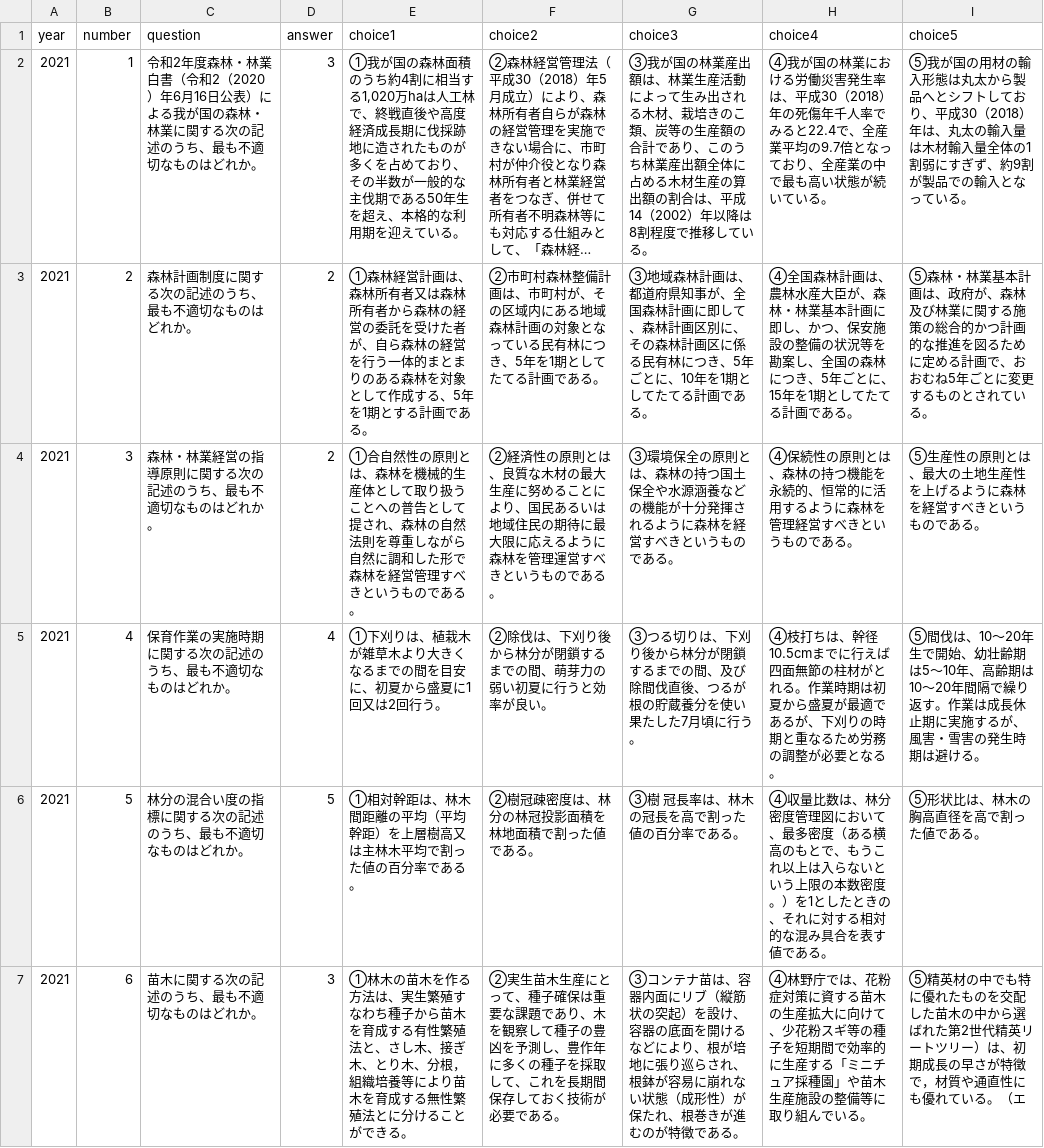
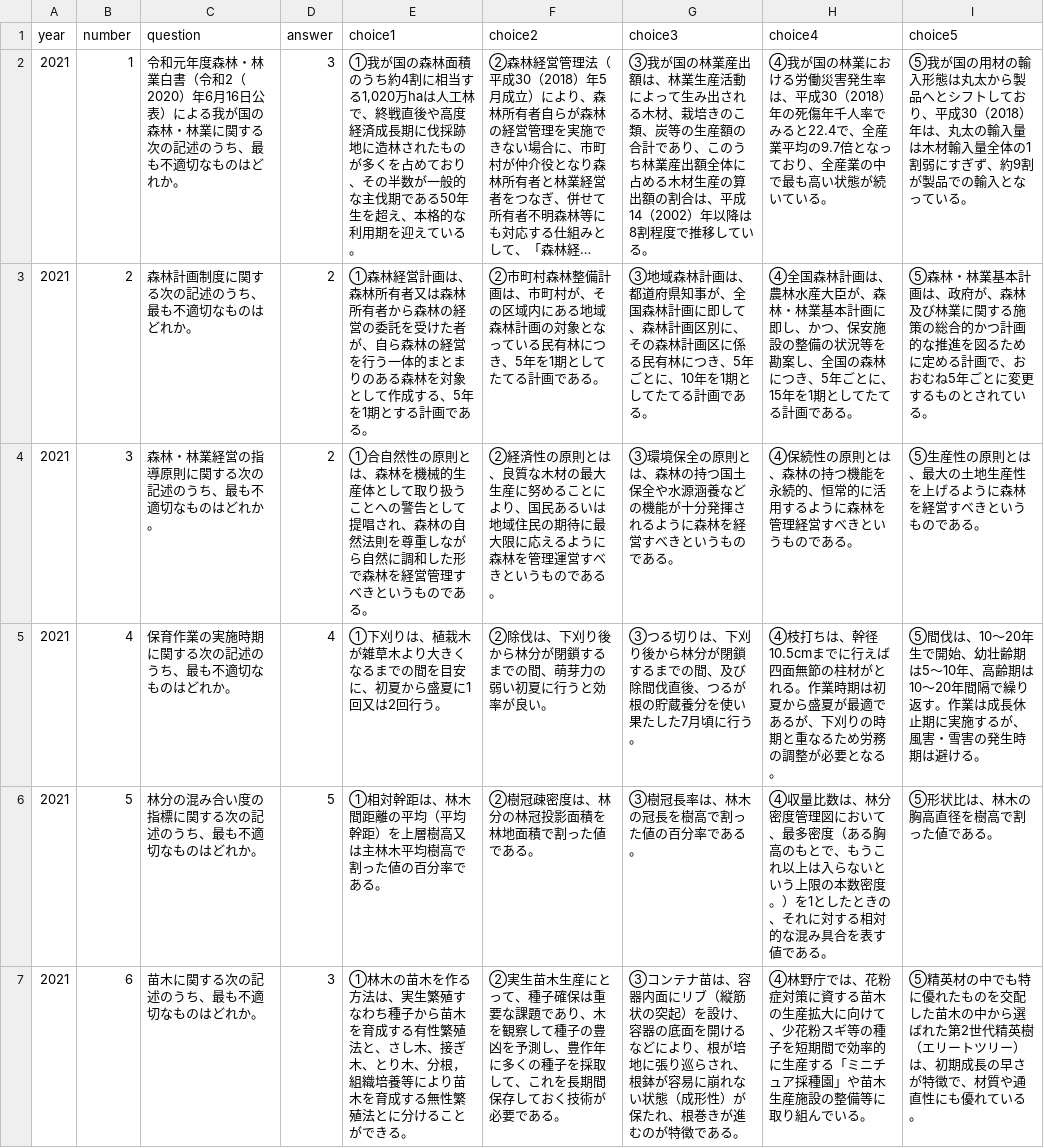
Before and after one commit to wataru1010koga-eng/expl-past-exam, a CSV file: content/r3/r3_questions.csv, drawn as a sheet; only a part is shown; long unchanged cells end in …; the diff covers the shown part only; the diff names each change by its address in the sheet, - before the commit and + after, or states it on an @@ line.

```diff
--- a/content/r3/r3_questions.csv
+++ b/content/r3/r3_questions.csv
-C2 (question): 令和2年度森林…
+C2 (question): 令和元年度森林…
-E2 (choice1): …跡地に造されたも…
+E2 (choice1): …跡地に造林されたも…
-E4 (choice1): …ことへの普告として提され、森…
+E4 (choice1): …ことへの警告として提唱され、森…
-C6 (question): 林分の混合い度の指標に関する次の記述のうち、最も不適切なものはどれか。
+C6 (question): 林分の混み合い度の指標に関する次の記述のうち、最も不適切なものはどれか。
-E6 (choice1): …林木平均で割った…
+E6 (choice1): …林木平均樹高で割った…
-G6 (choice3): ③樹 冠長率は、林木の冠長を高で割った値の百分率である。
+G6 (choice3): ③樹冠長率は、林木の冠長を樹高で割った値の百分率である。
-H6 (choice4): …度（ある横高のもと…
+H6 (choice4): …度（ある胸高のもと…
-I6 (choice5): ⑤形状比は、林木の胸高直径を高で割った値である。
+I6 (choice5): ⑤形状比は、林木の胸高直径を樹高で割った値である。
-I7 (choice5): …世代精英リートツリー）は、初期成長の早さが特徴で，材質や通直性にも優れている。（エ
+I7 (choice5): …世代精英樹（エリートツリー）は、初期成長の早さが特徴で、材質や通直性にも優れている。
```
Also changed, not shown: 35 edited cells elsewhere in this file, 38 other files.
